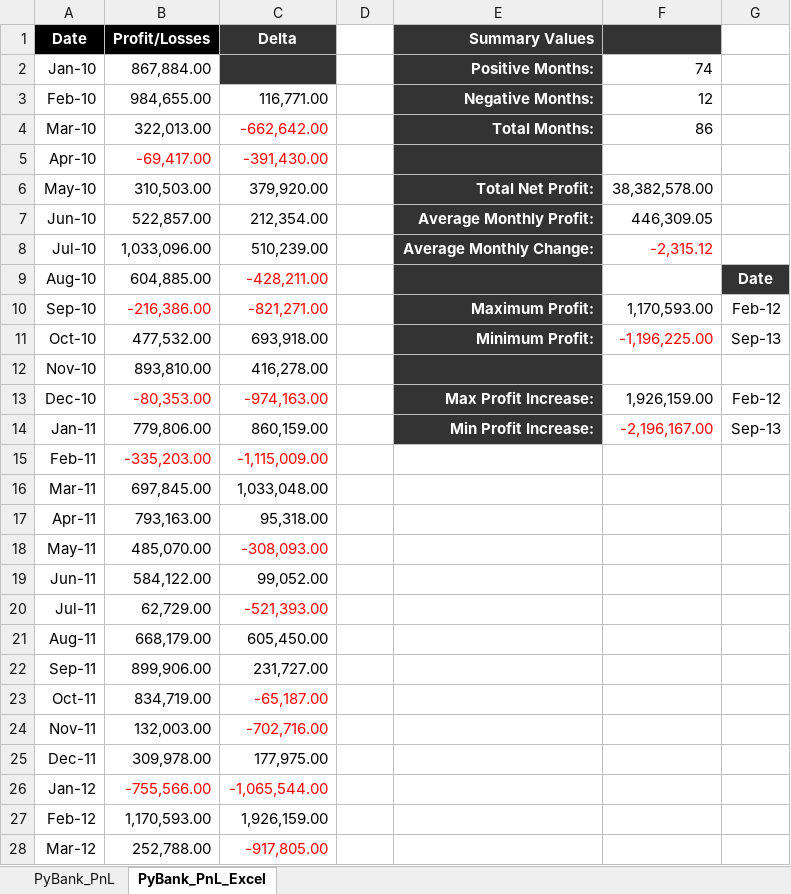
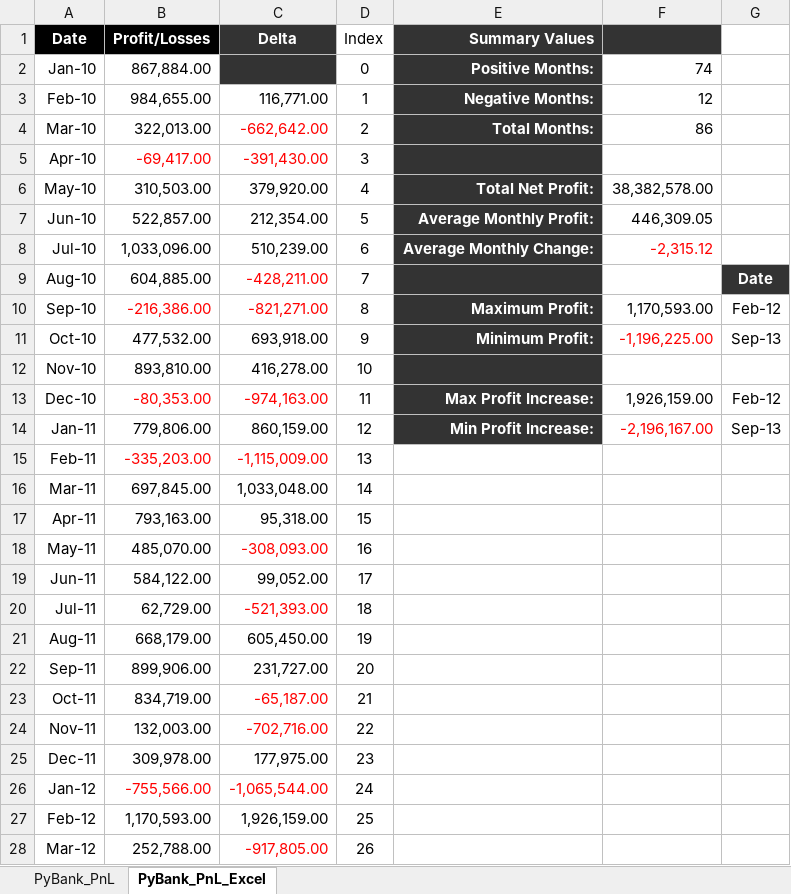
Before and after one commit to fbarillas08/python-challenge, an Excel workbook: PyBank/Resources/budget_data.xlsm, sheet PyBank_PnL_Excel, drawn as a sheet; only a part is shown; values as stored, in another font and other column widths than the file's, no borders; the diff covers the shown part only; the diff names each change by its address in the sheet, - before the commit and + after, or states it on an @@ line.

```diff
--- a/PyBank/Resources/budget_data.xlsm (sheet PyBank_PnL_Excel)
+++ b/PyBank/Resources/budget_data.xlsm (sheet PyBank_PnL_Excel)
-D1: (empty)
+D1: Index
-D2 (Index): (empty)
+D2 (Index): 0
-D3 (Index): (empty)
+D3 (Index): 1
-D4 (Index): (empty)
+D4 (Index): 2
-D5 (Index): (empty)
+D5 (Index): 3
-D6 (Index): (empty)
+D6 (Index): 4
-D7 (Index): (empty)
+D7 (Index): 5
-D8 (Index): (empty)
+D8 (Index): 6
-D9 (Index): (empty)
+D9 (Index): 7
-D10 (Index): (empty)
+D10 (Index): 8
-D11 (Index): (empty)
+D11 (Index): 9
-D12 (Index): (empty)
+D12 (Index): 10
-D13 (Index): (empty)
+D13 (Index): 11
-D14 (Index): (empty)
+D14 (Index): 12
-D15 (Index): (empty)
+D15 (Index): 13
-D16 (Index): (empty)
+D16 (Index): 14
-D17 (Index): (empty)
+D17 (Index): 15
-D18 (Index): (empty)
+D18 (Index): 16
-D19 (Index): (empty)
+D19 (Index): 17
-D20 (Index): (empty)
+D20 (Index): 18
-D21 (Index): (empty)
+D21 (Index): 19
-D22 (Index): (empty)
+D22 (Index): 20
-D23 (Index): (empty)
+D23 (Index): 21
-D24 (Index): (empty)
+D24 (Index): 22
-D25 (Index): (empty)
+D25 (Index): 23
-D26 (Index): (empty)
+D26 (Index): 24
-D27 (Index): (empty)
+D27 (Index): 25
-D28 (Index): (empty)
+D28 (Index): 26
```
Also changed, not shown: 59 edited cells elsewhere in this sheet, 5 other files.
